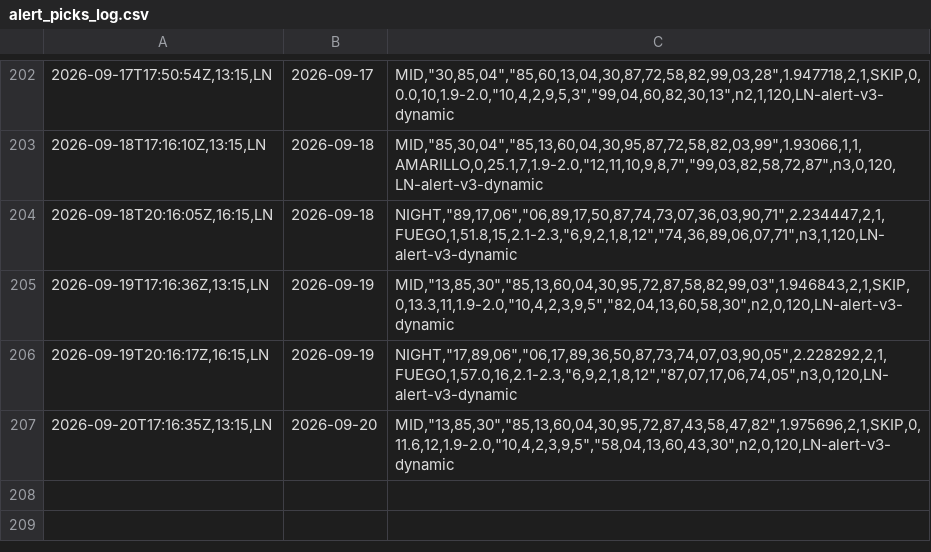
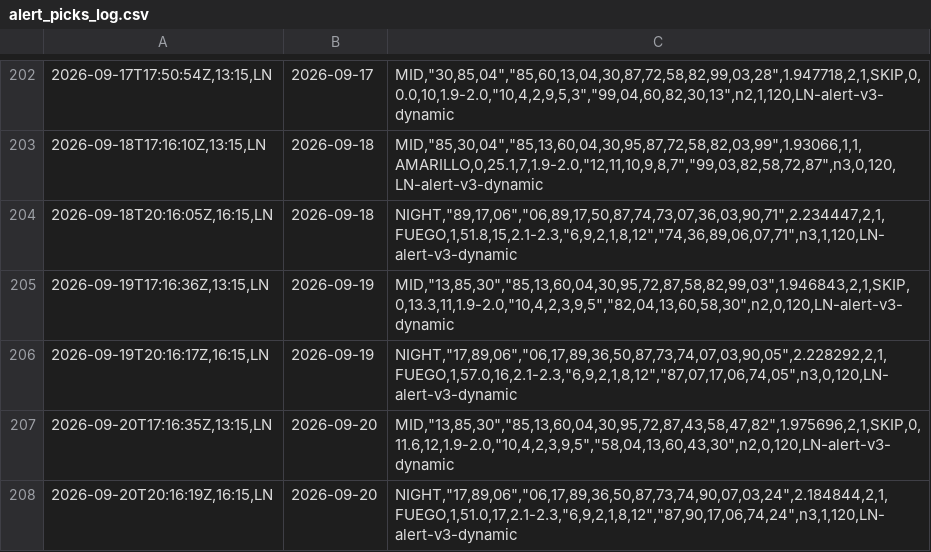
Before and after one commit to carbosota1/LOTERIA-NACIONAL-2, a CSV file: data/alert_picks_log.csv, drawn as a sheet; only a part is shown, gaps mark what is left out; the diff names each change by its address in the sheet, - before the commit and + after, or states it on an @@ line.

Commit message:
Alert update (picks/perf logs)

```diff
--- a/data/alert_picks_log.csv
+++ b/data/alert_picks_log.csv
+row 208: 2026-09-20T20:16:19Z,16:15,LN | 2026-09-20 | NIGHT,"17,89,06","06,17,89,36,50,87,73,74,90,07,03,24",2.184844,2,1,FUEGO,1,51.0,17,2.1-2.3,"6,9,2,1,8,12","87,90,17,06,74,24",n3,1,120,LN-alert-v3-dynamic
```
